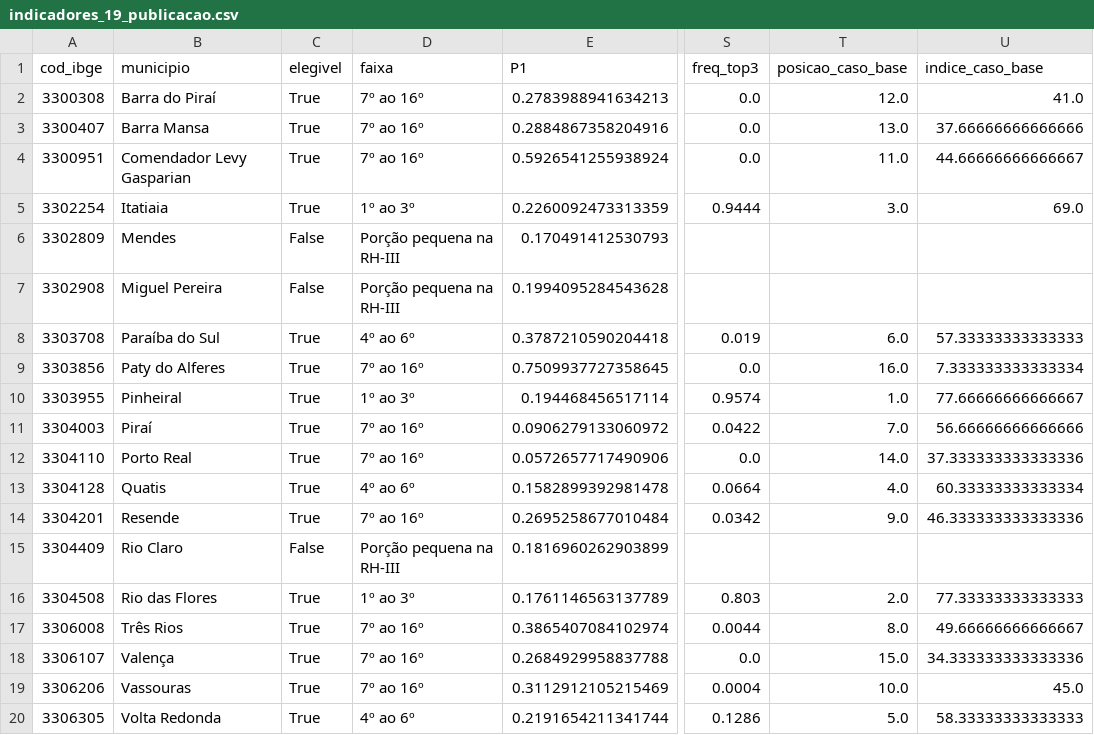
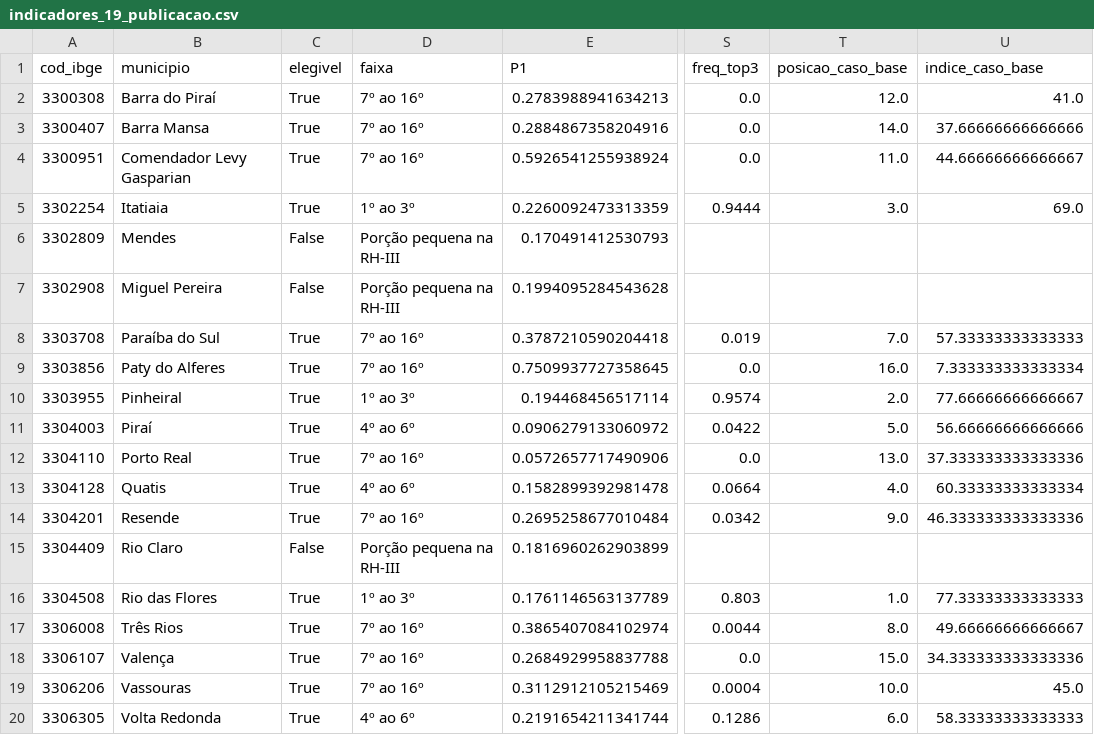
Before and after one commit to viniciusazeved/CBH-Uso-do-Solo, a CSV file: painel_dados/ranking/indicadores_19_publicacao.csv, drawn as a sheet; only a part is shown, gaps mark what is left out; the diff names each change by its address in the sheet, - before the commit and + after, or states it on an @@ line.

```diff
--- a/painel_dados/ranking/indicadores_19_publicacao.csv
+++ b/painel_dados/ranking/indicadores_19_publicacao.csv
-T3 (posicao_caso_base): 13.0
+T3 (posicao_caso_base): 14.0
-D8 (faixa): 4º ao 6º
+D8 (faixa): 7º ao 16º
-T8 (posicao_caso_base): 6.0
+T8 (posicao_caso_base): 7.0
-T10 (posicao_caso_base): 1.0
+T10 (posicao_caso_base): 2.0
-D11 (faixa): 7º ao 16º
+D11 (faixa): 4º ao 6º
-T11 (posicao_caso_base): 7.0
+T11 (posicao_caso_base): 5.0
-T12 (posicao_caso_base): 14.0
+T12 (posicao_caso_base): 13.0
-T16 (posicao_caso_base): 2.0
+T16 (posicao_caso_base): 1.0
-T20 (posicao_caso_base): 5.0
+T20 (posicao_caso_base): 6.0
```
Also changed, not shown: 4 other files.
